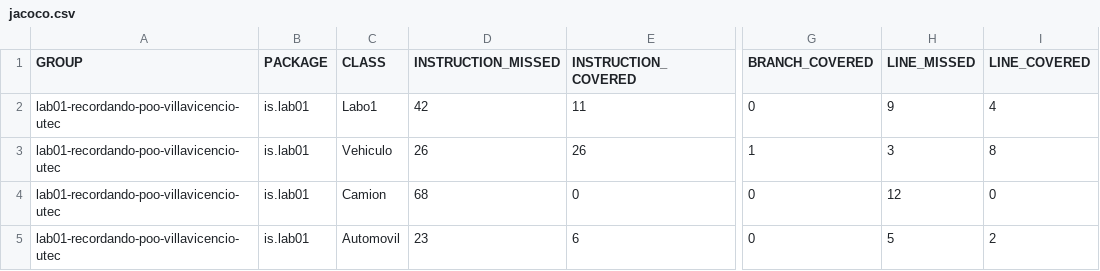
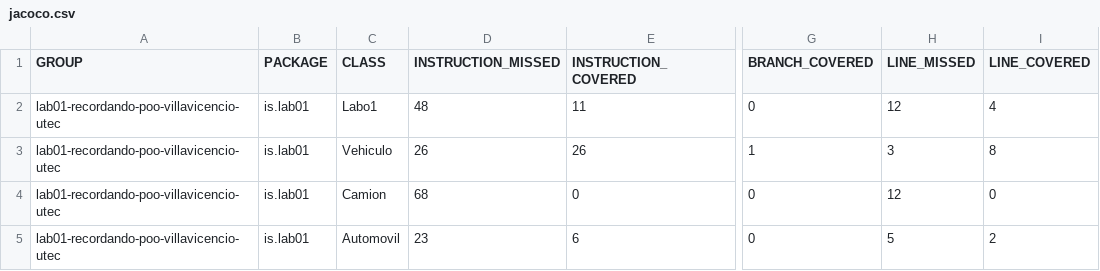
Before and after one commit to PG-Software-Engineering-I-2021-2/lab01-recordando-poo-villavicencio-utec, a CSV file: target/site/jacoco/jacoco.csv, drawn as a sheet; only a part is shown, gaps mark what is left out; the diff names each change by its address in the sheet, - before the commit and + after, or states it on an @@ line.

```diff
--- a/target/site/jacoco/jacoco.csv
+++ b/target/site/jacoco/jacoco.csv
-D2 (INSTRUCTION_MISSED): 42
+D2 (INSTRUCTION_MISSED): 48
-H2 (LINE_MISSED): 9
+H2 (LINE_MISSED): 12
```
Also changed, not shown: 35 other files.
